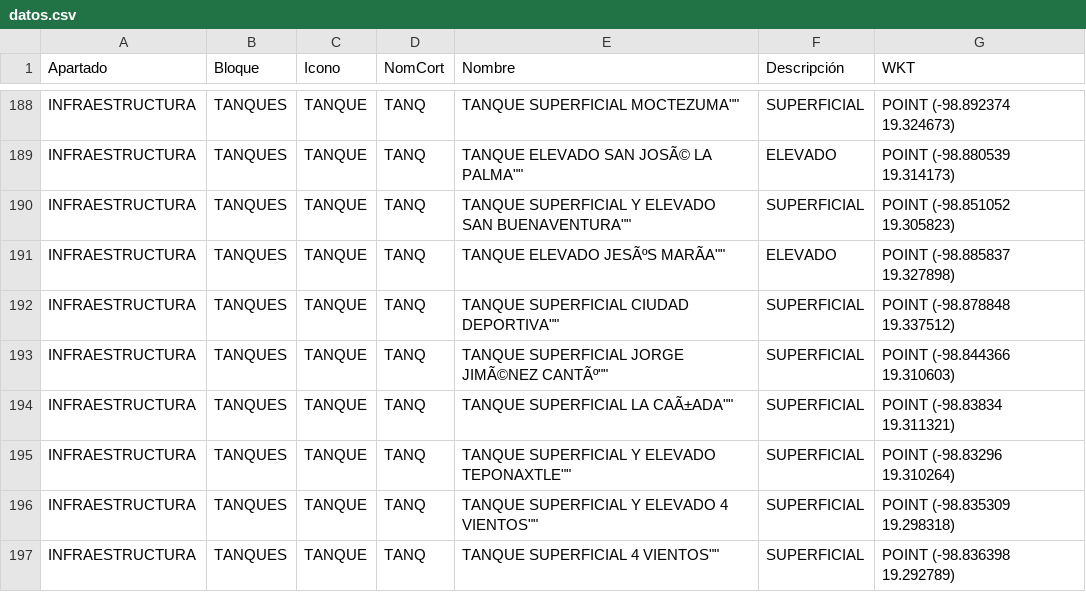
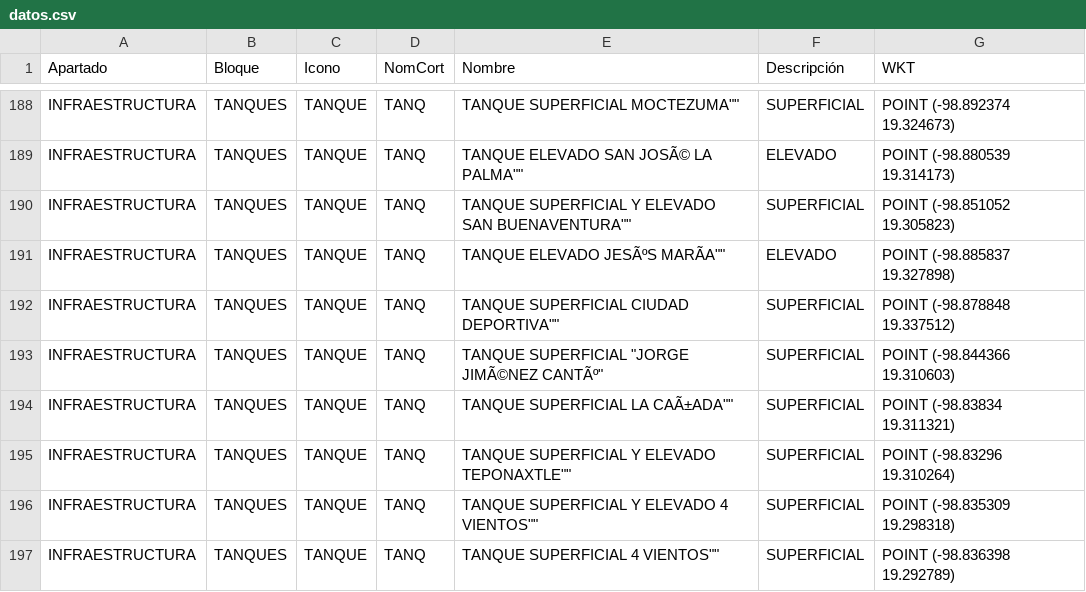
Before and after one commit to InnoTEC-OPDAPASIxtapaluca/colectorCuahu, a CSV file: datos.csv, drawn as a sheet; only a part is shown, gaps mark what is left out.

Commit message:
Update datos.csv

```diff
--- a/datos.csv
+++ b/datos.csv
@@ -192,3 +192,3 @@ Apartado,Bloque,Icono,NomCort,Nombre,Descripción,WKT
 "INFRAESTRUCTURA","TANQUES ","TANQUE","TANQ","TANQUE SUPERFICIAL "CIUDAD DEPORTIVA"","SUPERFICIAL","POINT (-98.878848 19.337512)"
-"INFRAESTRUCTURA","TANQUES ","TANQUE","TANQ","TANQUE SUPERFICIAL "JORGE JIMÃ©NEZ CANTÃº"","SUPERFICIAL","POINT (-98.844366 19.310603)"
+"INFRAESTRUCTURA","TANQUES ","TANQUE","TANQ","TANQUE SUPERFICIAL ""JORGE JIMÃ©NEZ CANTÃº""","SUPERFICIAL","POINT (-98.844366 19.310603)"
 "INFRAESTRUCTURA","TANQUES ","TANQUE","TANQ","TANQUE SUPERFICIAL "LA CAÃ±ADA"","SUPERFICIAL","POINT (-98.83834 19.311321)"
```
